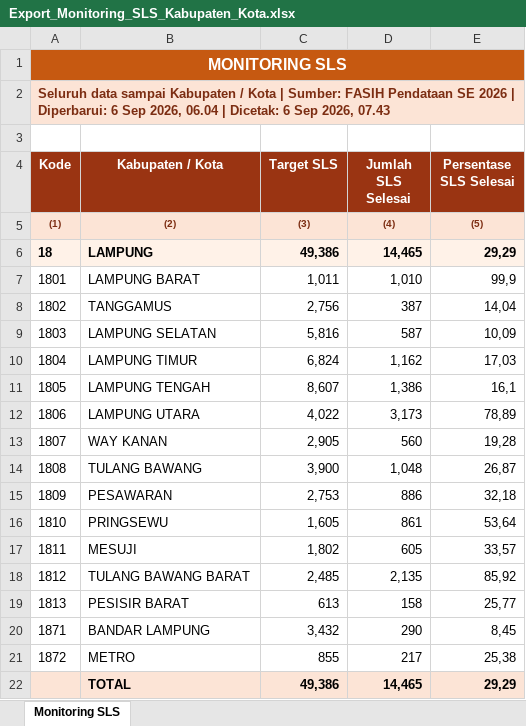
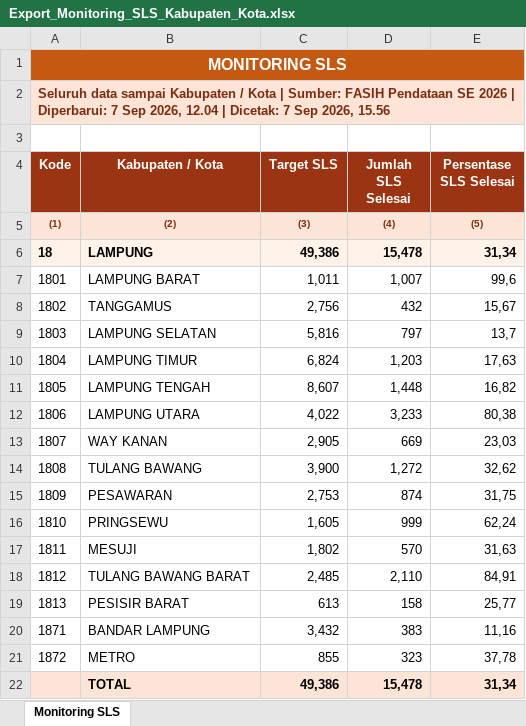
Before and after one commit to stathub1800/SE2026, an Excel workbook: data/Export_Monitoring_SLS_Kabupaten_Kota.xlsx, sheet Monitoring SLS, drawn as a sheet; values as stored, in another font and other column widths than the file's, no borders; the diff names each change by its address in the sheet, - before the commit and + after, or states it on an @@ line.

```diff
--- a/data/Export_Monitoring_SLS_Kabupaten_Kota.xlsx (sheet Monitoring SLS)
+++ b/data/Export_Monitoring_SLS_Kabupaten_Kota.xlsx (sheet Monitoring SLS)
-A2 (Kode): …| Diperbarui: 6 Sep 2026, 06.04 | Dicetak: 6 Sep 2026, 07.43
+A2 (Kode): …| Diperbarui: 7 Sep 2026, 12.04 | Dicetak: 7 Sep 2026, 15.56
-D6 (Jumlah SLS Selesai): 14,465
+D6 (Jumlah SLS Selesai): 15,478
-E6 (Persentase SLS Selesai): 29,29
+E6 (Persentase SLS Selesai): 31,34
-D7 (Jumlah SLS Selesai): 1,010
+D7 (Jumlah SLS Selesai): 1,007
-E7 (Persentase SLS Selesai): 99,9
+E7 (Persentase SLS Selesai): 99,6
-D8 (Jumlah SLS Selesai): 387
+D8 (Jumlah SLS Selesai): 432
-E8 (Persentase SLS Selesai): 14,04
+E8 (Persentase SLS Selesai): 15,67
-D9 (Jumlah SLS Selesai): 587
+D9 (Jumlah SLS Selesai): 797
-E9 (Persentase SLS Selesai): 10,09
+E9 (Persentase SLS Selesai): 13,7
-D10 (Jumlah SLS Selesai): 1,162
+D10 (Jumlah SLS Selesai): 1,203
-E10 (Persentase SLS Selesai): 17,03
+E10 (Persentase SLS Selesai): 17,63
-D11 (Jumlah SLS Selesai): 1,386
+D11 (Jumlah SLS Selesai): 1,448
-E11 (Persentase SLS Selesai): 16,1
+E11 (Persentase SLS Selesai): 16,82
-D12 (Jumlah SLS Selesai): 3,173
+D12 (Jumlah SLS Selesai): 3,233
-E12 (Persentase SLS Selesai): 78,89
+E12 (Persentase SLS Selesai): 80,38
-D13 (Jumlah SLS Selesai): 560
+D13 (Jumlah SLS Selesai): 669
-E13 (Persentase SLS Selesai): 19,28
+E13 (Persentase SLS Selesai): 23,03
-D14 (Jumlah SLS Selesai): 1,048
+D14 (Jumlah SLS Selesai): 1,272
-E14 (Persentase SLS Selesai): 26,87
+E14 (Persentase SLS Selesai): 32,62
-D15 (Jumlah SLS Selesai): 886
+D15 (Jumlah SLS Selesai): 874
-E15 (Persentase SLS Selesai): 32,18
+E15 (Persentase SLS Selesai): 31,75
-D16 (Jumlah SLS Selesai): 861
+D16 (Jumlah SLS Selesai): 999
-E16 (Persentase SLS Selesai): 53,64
+E16 (Persentase SLS Selesai): 62,24
-D17 (Jumlah SLS Selesai): 605
+D17 (Jumlah SLS Selesai): 570
-E17 (Persentase SLS Selesai): 33,57
+E17 (Persentase SLS Selesai): 31,63
-D18 (Jumlah SLS Selesai): 2,135
+D18 (Jumlah SLS Selesai): 2,110
-E18 (Persentase SLS Selesai): 85,92
+E18 (Persentase SLS Selesai): 84,91
-D20 (Jumlah SLS Selesai): 290
+D20 (Jumlah SLS Selesai): 383
-E20 (Persentase SLS Selesai): 8,45
+E20 (Persentase SLS Selesai): 11,16
-D21 (Jumlah SLS Selesai): 217
+D21 (Jumlah SLS Selesai): 323
-E21 (Persentase SLS Selesai): 25,38
+E21 (Persentase SLS Selesai): 37,78
-D22 (Jumlah SLS Selesai): 14,465
+D22 (Jumlah SLS Selesai): 15,478
-E22 (Persentase SLS Selesai): 29,29
+E22 (Persentase SLS Selesai): 31,34
```
Also changed, not shown: data/20260823_125259_Radar_Anomali_Usaha_Anomali_1_Anomali_2_Anomali_3_Anomali_4_Anomali_5_Anomali_6_Anomali_7_Anomali_8_Kabupaten_Kota.xlsx, data/20260823_125317_Radar_Anomali_Keluarga_Anomali_1_Anomali_2_Anomali_3_Anomali_4_Anomali_5_Anomali_6_Anomali_7_Kabupaten_Kota.xlsx, 3 other files.
